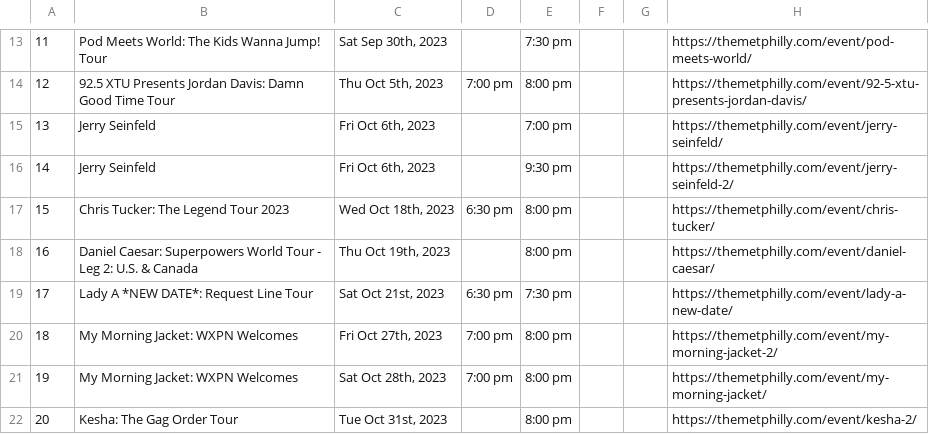
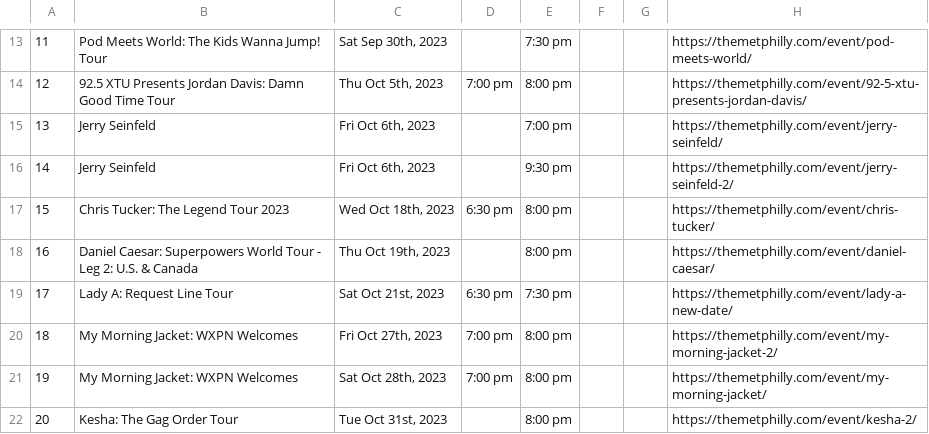
Before and after one commit to amandakreider/Concert-Calendars, a CSV file: csv/met_events.csv, drawn as a sheet; only a part is shown, gaps mark what is left out.

```diff
--- a/csv/met_events.csv
+++ b/csv/met_events.csv
@@ -18,3 +18,3 @@
 16,Daniel Caesar: Superpowers World Tour - Leg 2: U.S. & Canada,"Thu Oct 19th, 2023",,8:00 pm,,,https://themetphilly.com/event/daniel-caesar/
-17,Lady A *NEW DATE*: Request Line Tour,"Sat Oct 21st, 2023",6:30 pm,7:30 pm,,,https://themetphilly.com/event/lady-a-new-date/
+17,Lady A: Request Line Tour,"Sat Oct 21st, 2023",6:30 pm,7:30 pm,,,https://themetphilly.com/event/lady-a-new-date/
 18,My Morning Jacket: WXPN Welcomes,"Fri Oct 27th, 2023",7:00 pm,8:00 pm,,,https://themetphilly.com/event/my-morning-jacket-2/
```
Also changed, not shown: 1 other file.
